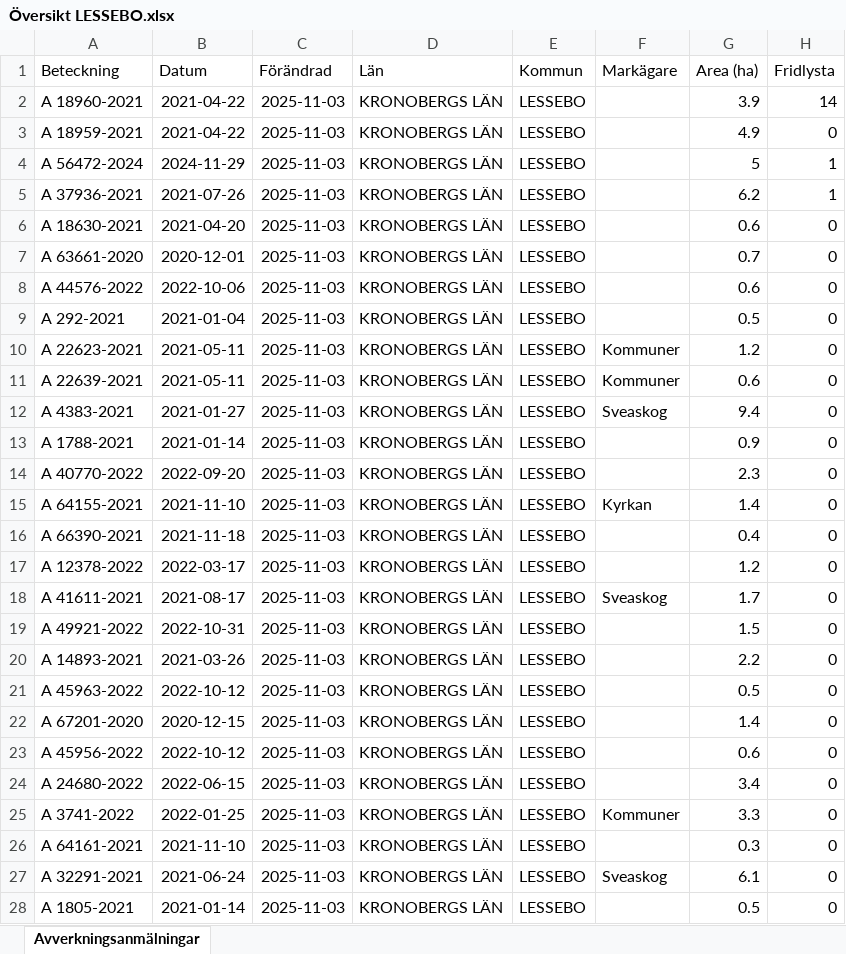
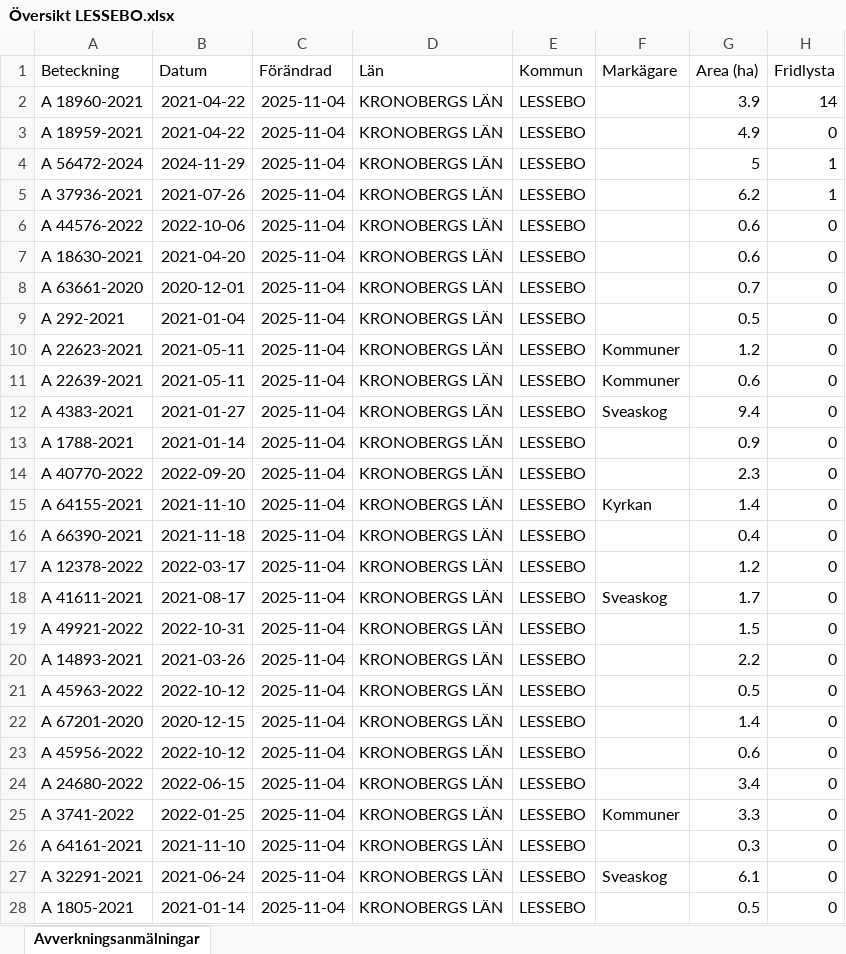
Before and after one commit to klasma/Logging_0761, an Excel workbook: Översikt LESSEBO.xlsx, sheet Avverkningsanmälningar, drawn as a sheet; only a part is shown; values as stored, in another font and other column widths than the file's, no borders; the diff covers the shown part only; the diff names each change by its address in the sheet, - before the commit and + after, or states it on an @@ line.

```diff
--- a/Översikt LESSEBO.xlsx (sheet Avverkningsanmälningar)
+++ b/Översikt LESSEBO.xlsx (sheet Avverkningsanmälningar)
-C2:C28 (Förändrad): 2025-11-03
+C2:C28 (Förändrad): 2025-11-04
-A6 (Beteckning): A 18630-2021
+A6 (Beteckning): A 44576-2022
-B6 (Datum): 2021-04-20
+B6 (Datum): 2022-10-06
-A7 (Beteckning): A 63661-2020
+A7 (Beteckning): A 18630-2021
-B7 (Datum): 2020-12-01
+B7 (Datum): 2021-04-20
-G7 (Area (ha)): 0.7
+G7 (Area (ha)): 0.6
-A8 (Beteckning): A 44576-2022
+A8 (Beteckning): A 63661-2020
-B8 (Datum): 2022-10-06
+B8 (Datum): 2020-12-01
-G8 (Area (ha)): 0.6
+G8 (Area (ha)): 0.7
```
Also changed, not shown: 1106 edited cells elsewhere in this sheet, artfynd/A 18959-2021 artfynd.xlsx, artfynd/A 18960-2021 artfynd.xlsx, 20 other files.
